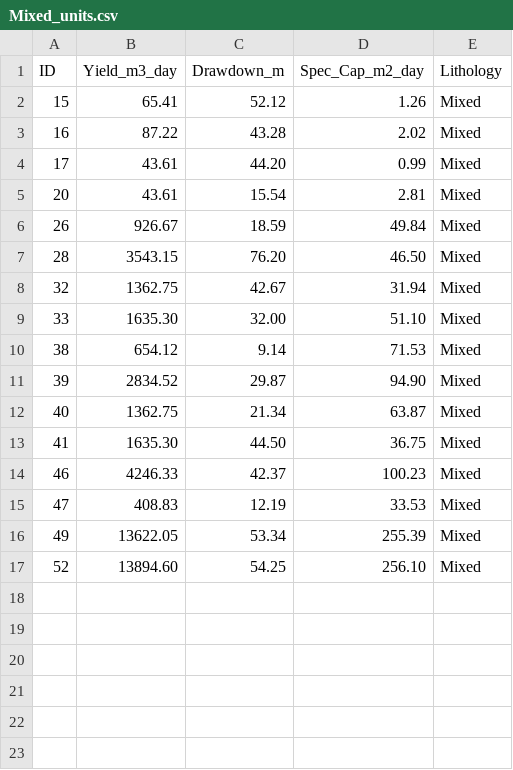
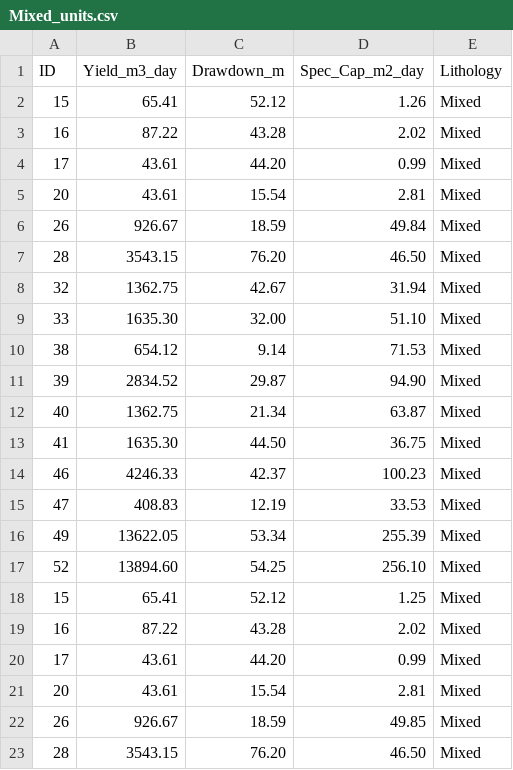
Before and after one commit to geoengineer55/hydro-porosity-model, a CSV file: Data/Raw_Data_by_Unit/Mixed_units.csv, drawn as a sheet.

Commit message:
Update Mixed_units.csv

```diff
--- a/Data/Raw_Data_by_Unit/Mixed_units.csv
+++ b/Data/Raw_Data_by_Unit/Mixed_units.csv
@@ -17 +17,7 @@ ID,Yield_m3_day,Drawdown_m,Spec_Cap_m2_day,Lithology
 52,13894.60,54.25,256.10,Mixed
+15,65.41,52.12,1.25,Mixed
+16,87.22,43.28,2.02,Mixed
+17,43.61,44.20,0.99,Mixed
+20,43.61,15.54,2.81,Mixed
+26,926.67,18.59,49.85,Mixed
+28,3543.15,76.20,46.50,Mixed
```
